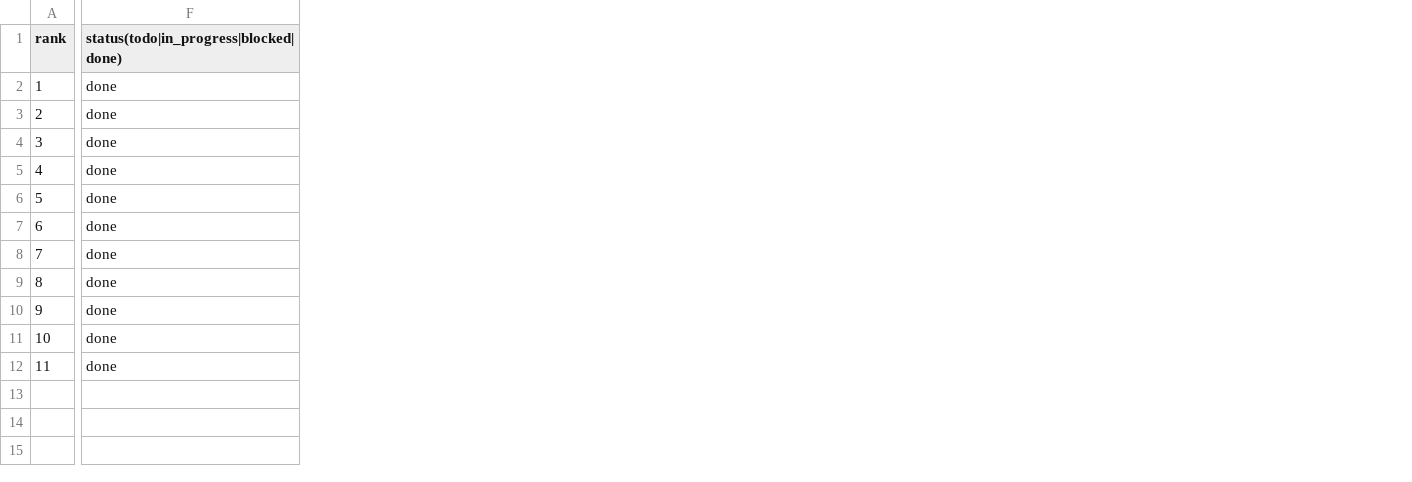
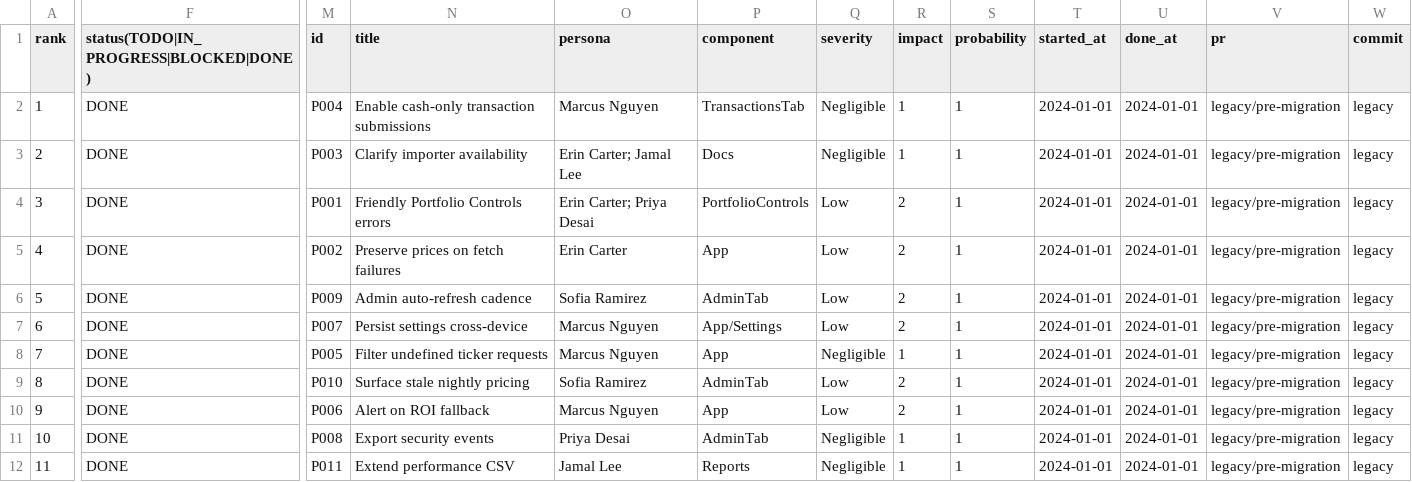
Before and after one commit to cortega26/portfolio-manager-server, a CSV file: docs/scoreboard.csv, drawn as a sheet; only a part is shown, gaps mark what is left out; removed rows and columns are numbered as before the commit, all else as after; the diff covers the shown part only; the diff names each change by its address in the sheet, - before the commit and + after, or states it on an @@ line.

```diff
--- a/docs/scoreboard.csv
+++ b/docs/scoreboard.csv
-column F, rows 1-12: status(todo|in_progress|blocked|done) | done | done | done | done | done | done | done | done | done | done | done
+column F, rows 1-12: status(TODO|IN_PROGRESS|BLOCKED|DONE) | DONE | DONE | DONE | DONE | DONE | DONE | DONE | DONE | DONE | DONE | DONE
+column M (id), rows 2-12: P004 | P003 | P001 | P002 | P009 | P007 | P005 | P010 | P006 | P008 | P011
+column N (title), rows 2-12: Enable cash-only transaction submissions | Clarify importer availability | Friendly Portfolio Controls errors | Preserve prices on fetch failures | Admin auto-refresh cadence | Persist settings cross-device | Filter undefined ticker requests | Surface stale nightly pricing | Alert on ROI fallback | Export security events | Extend performance CSV
+column O (persona), rows 2-12: Marcus Nguyen | Erin Carter; Jamal Lee | Erin Carter; Priya Desai | Erin Carter | Sofia Ramirez | Marcus Nguyen | Marcus Nguyen | Sofia Ramirez | Marcus Nguyen | Priya Desai | Jamal Lee
+column P (component), rows 2-12: TransactionsTab | Docs | PortfolioControls | App | AdminTab | App/Settings | App | AdminTab | App | AdminTab | Reports
+column Q (severity), rows 2-12: Negligible | Negligible | Low | Low | Low | Low | Negligible | Low | Low | Negligible | Negligible
+column R (impact), rows 2-12: 1 | 1 | 2 | 2 | 2 | 2 | 1 | 2 | 2 | 1 | 1
+column S (probability), rows 2-12: all 1
+column T (started_at), rows 2-12: all 2024-01-01
+column U (done_at), rows 2-12: all 2024-01-01
+column V (pr), rows 2-12: all legacy/pre-migration
+column W (commit), rows 2-12: all legacy
```
Also changed, not shown: 1 added column and 3 edited cells elsewhere in this file, docs/severity_matrix.csv, 2 other files.
